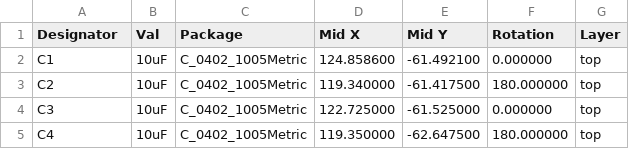
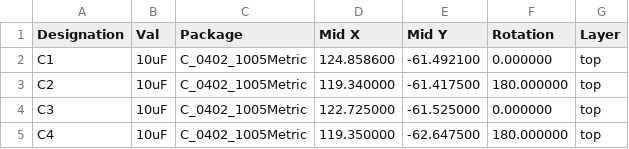
Before and after one commit to naguirre/mds_hardware_v1, a CSV file: network_player/gerber/network_player-top-pos.csv, drawn as a sheet; only a part is shown; the diff names each change by its address in the sheet, - before the commit and + after, or states it on an @@ line.

Commit message:
Fully update gerbers before sending again to jlcpcb, also add silkscreen with copyright

```diff
--- a/network_player/gerber/network_player-top-pos.csv
+++ b/network_player/gerber/network_player-top-pos.csv
-A1: Designator
+A1: Designation
```
Also changed, not shown: 23 other files.
